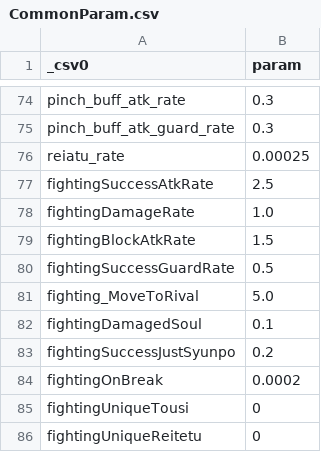
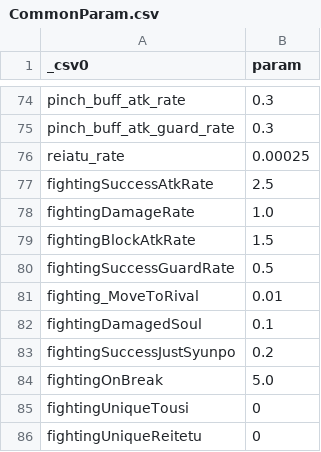
Before and after one commit to Nilsix/BROS-Patch, a CSV file: BrosCommunityEditionFiles/CommonParam.csv, drawn as a sheet; only a part is shown, gaps mark what is left out.

```diff
--- a/BrosCommunityEditionFiles/CommonParam.csv
+++ b/BrosCommunityEditionFiles/CommonParam.csv
@@ -80,6 +80,6 @@ fightingBlockAtkRate,1.5
 fightingSuccessGuardRate,0.5
-fighting_MoveToRival,5.0
+fighting_MoveToRival,0.01
 fightingDamagedSoul,0.1
 fightingSuccessJustSyunpo,0.2
-fightingOnBreak,0.0002
+fightingOnBreak,5.0
 fightingUniqueTousi,0
```
Also changed, not shown: 2 other files.
